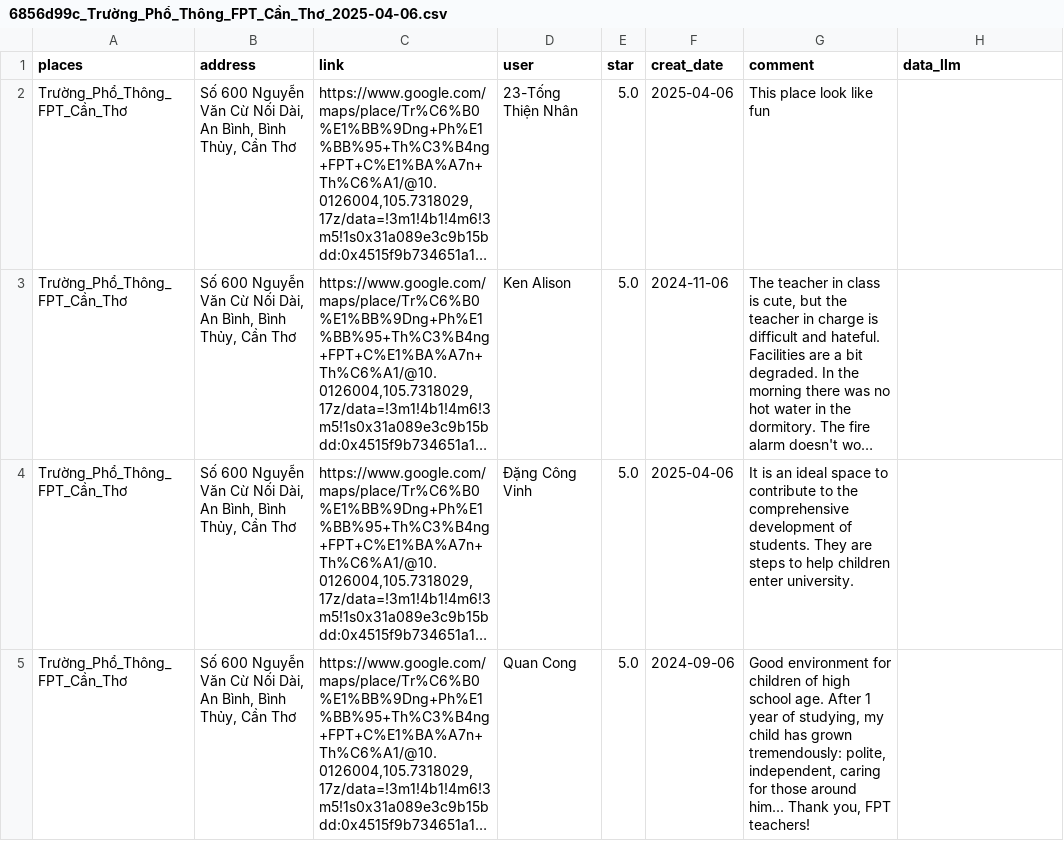
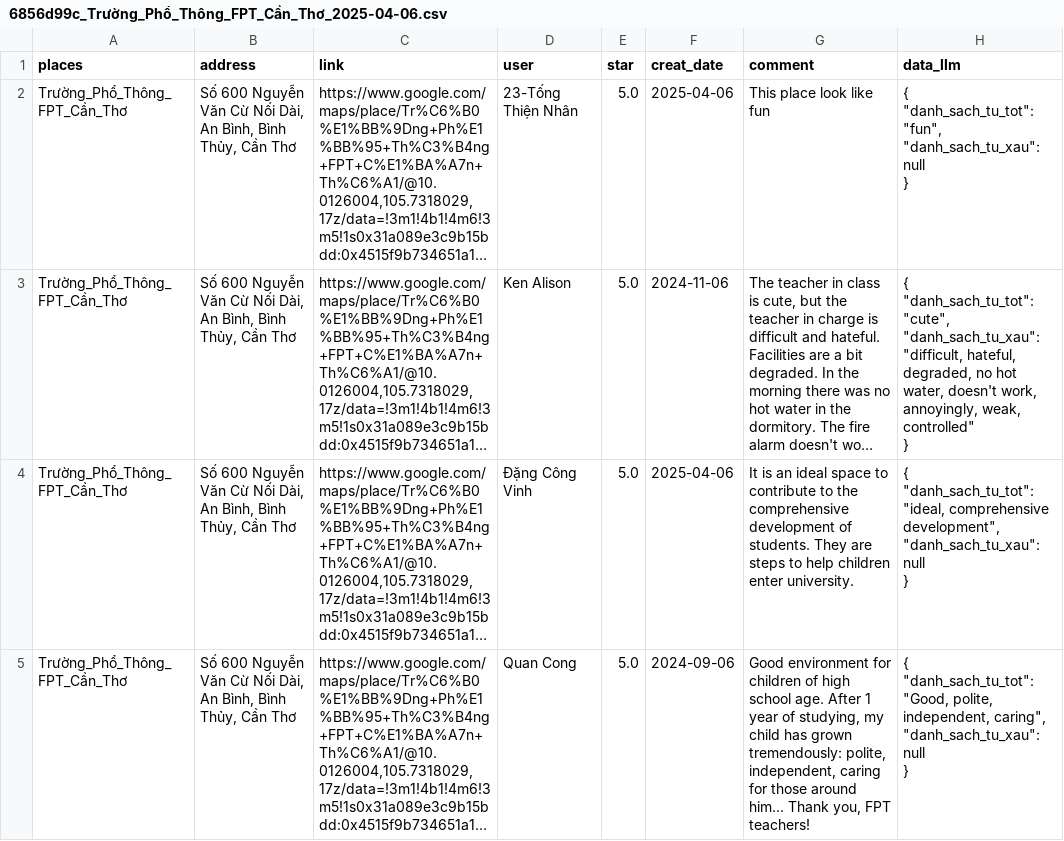
Before and after one commit to Hoang-Tri/Selenium-googlemap-, a CSV file: thuctap/api_base_public/data/data_in/6856d99c_Trường_Phổ_Thông_FPT_Cần_Thơ_2025-04-06.csv, drawn as a sheet; only a part is shown; long unchanged cells end in …; ↵ is a line break in a cell; the diff covers the shown part only; the diff names each change by its address in the sheet, - before the commit and + after, or states it on an @@ line.

```diff
--- a/thuctap/api_base_public/data/data_in/6856d99c_Trường_Phổ_Thông_FPT_Cần_Thơ_2025-04-06.csv
+++ b/thuctap/api_base_public/data/data_in/6856d99c_Trường_Phổ_Thông_FPT_Cần_Thơ_2025-04-06.csv
-H2 (data_llm): (empty)
+H2 (data_llm): { ↵ "danh_sach_tu_tot": "fun", ↵ "danh_sach_tu_xau": null ↵ }
-H3 (data_llm): (empty)
+H3 (data_llm): { ↵ "danh_sach_tu_tot": "cute", ↵ "danh_sach_tu_xau": "difficult, hateful, degraded, no hot water, doesn't work, annoyingly, weak, controlled" ↵ }
-H4 (data_llm): (empty)
+H4 (data_llm): { ↵ "danh_sach_tu_tot": "ideal, comprehensive development", ↵ "danh_sach_tu_xau": null ↵ }
-H5 (data_llm): (empty)
+H5 (data_llm): { ↵ "danh_sach_tu_tot": "Good, polite, independent, caring", ↵ "danh_sach_tu_xau": null ↵ }
```
Also changed, not shown: 5 removed rows and 5 edited cells elsewhere in this file, thuctap/api_base_public/data/data_in/12a431f8_Can_Tho_University_2025-04-06.csv, thuctap/api_base_public/data/data_in/78ff39f4_FPT_University_HCMC_2025-04-06.csv, 24 other files.
